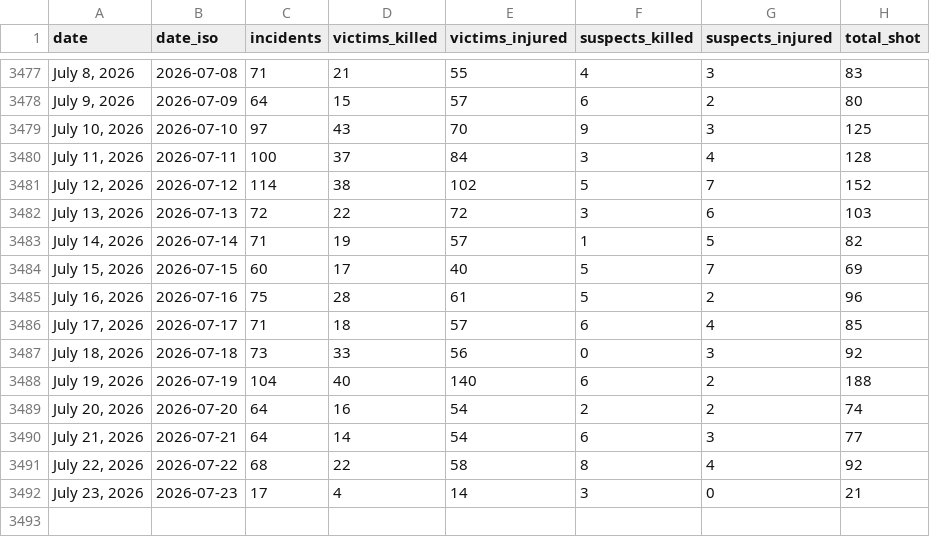
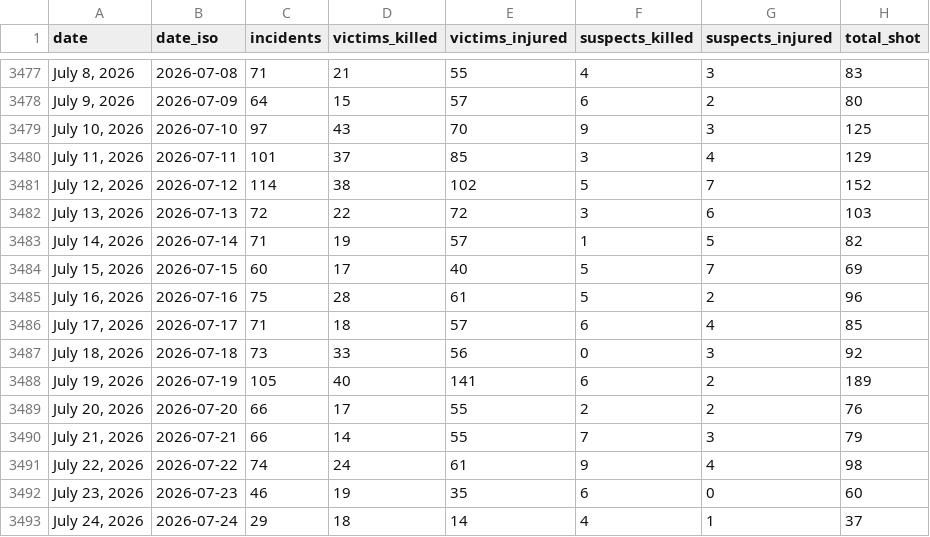
Before and after one commit to AH-Datalytics/gva-scraper, a CSV file: data/gva_daily_summary.csv, drawn as a sheet; only a part is shown, gaps mark what is left out.

Commit message:
Daily update: +70 incidents (2026-07-25)

```diff
--- a/data/gva_daily_summary.csv
+++ b/data/gva_daily_summary.csv
@@ -3479,3 +3479,3 @@ date,date_iso,incidents,victims_killed,victims_injured,suspects_killed,suspects_
 "July 10, 2026",2026-07-10,97,43,70,9,3,125
-"July 11, 2026",2026-07-11,100,37,84,3,4,128
+"July 11, 2026",2026-07-11,101,37,85,3,4,129
 "July 12, 2026",2026-07-12,114,38,102,5,7,152
@@ -3487,6 +3487,7 @@ date,date_iso,incidents,victims_killed,victims_injured,suspects_killed,suspects_
 "July 18, 2026",2026-07-18,73,33,56,0,3,92
-"July 19, 2026",2026-07-19,104,40,140,6,2,188
-"July 20, 2026",2026-07-20,64,16,54,2,2,74
-"July 21, 2026",2026-07-21,64,14,54,6,3,77
-"July 22, 2026",2026-07-22,68,22,58,8,4,92
-"July 23, 2026",2026-07-23,17,4,14,3,0,21
+"July 19, 2026",2026-07-19,105,40,141,6,2,189
+"July 20, 2026",2026-07-20,66,17,55,2,2,76
+"July 21, 2026",2026-07-21,66,14,55,7,3,79
+"July 22, 2026",2026-07-22,74,24,61,9,4,98
+"July 23, 2026",2026-07-23,46,19,35,6,0,60
+"July 24, 2026",2026-07-24,29,18,14,4,1,37
```
Also changed, not shown: 1 other file.
